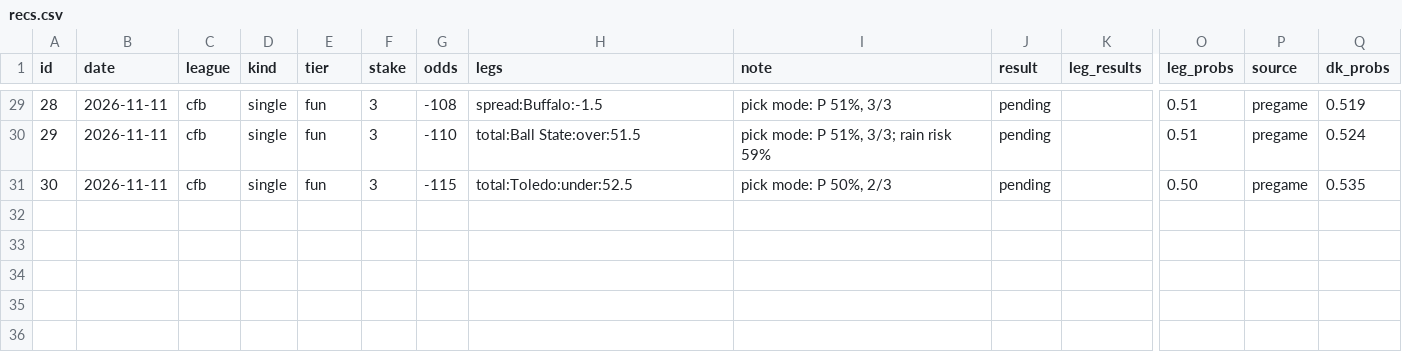
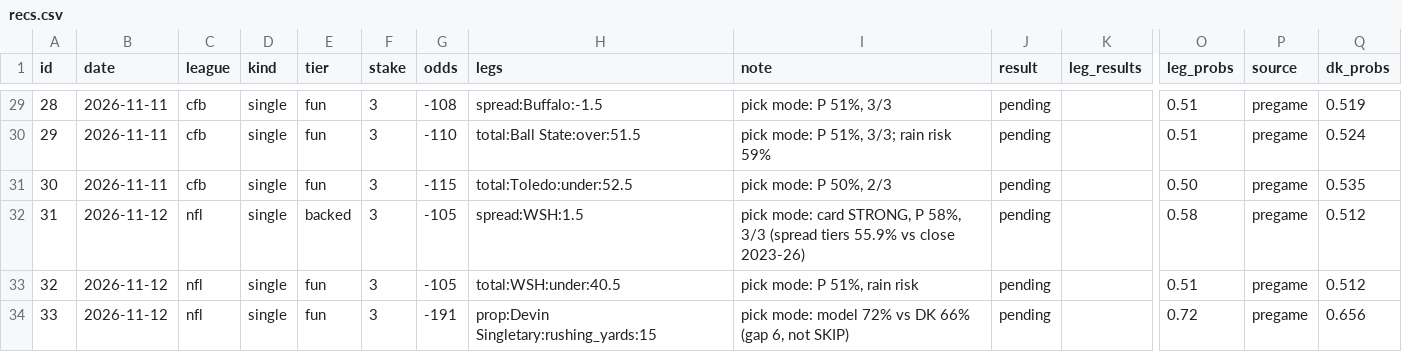
Before and after one commit to g5dsfss7yk-debug/chrisgantt-site, a CSV file: football-model/picks/recs.csv, drawn as a sheet; only a part is shown, gaps mark what is left out; rows hold the shown columns only; the diff names each change by its address in the sheet, - before the commit and + after, or states it on an @@ line.

```diff
--- a/football-model/picks/recs.csv
+++ b/football-model/picks/recs.csv
+row 32: 31 | 2026-11-12 | nfl | single | backed | 3 | -105 | spread:WSH:1.5 | pick mode: card STRONG, P 58%, 3/3 (spread tiers 55.9% vs close 2023-26) | pending |  | 0.58 | pregame | 0.512
+row 33: 32 | 2026-11-12 | nfl | single | fun | 3 | -105 | total:WSH:under:40.5 | pick mode: P 51%, rain risk | pending |  | 0.51 | pregame | 0.512
+row 34: 33 | 2026-11-12 | nfl | single | fun | 3 | -191 | prop:Devin Singletary:rushing_yards:15 | pick mode: model 72% vs DK 66% (gap 6, not SKIP) | pending |  | 0.72 | pregame | 0.656
```
Also changed, not shown: football-model/picks/2026_wk10.csv, 1 other file.
